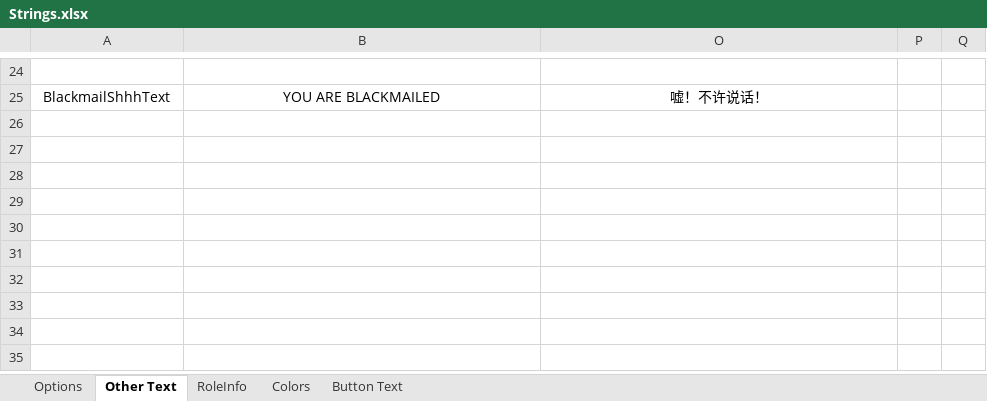
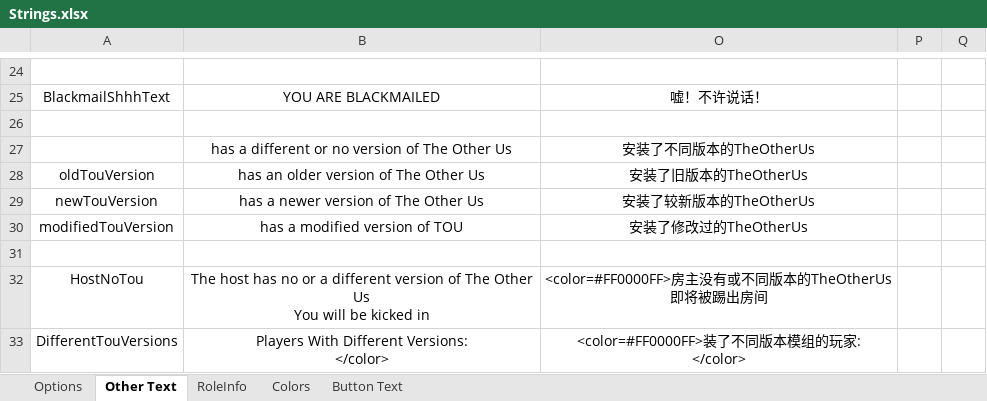
Before and after one commit to mxyx-club/TheOtherUs-Edited, an Excel workbook: Strings.xlsx, sheet Other Text, drawn as a sheet; only a part is shown, gaps mark what is left out; values as stored, in another font and other column widths than the file's, no borders; ↵ is a line break in a cell; the diff names each change by its address in the sheet, - before the commit and + after, or states it on an @@ line.

```diff
--- a/Strings.xlsx (sheet Other Text)
+++ b/Strings.xlsx (sheet Other Text)
+row 26: (empty)
+row 27:  | has a different or no version of The Other Us | 安装了不同版本的TheOtherUs
+row 28: oldTouVersion | has an older version of The Other Us | 安装了旧版本的TheOtherUs
+row 29: newTouVersion | has a newer version of The Other Us | 安装了较新版本的TheOtherUs
+row 30: modifiedTouVersion | has a modified version of TOU | 安装了修改过的TheOtherUs
+row 31: (empty)
+row 32: HostNoTou | The host has no or a different version of The Other Us ↵ You will be kicked in | <color=#FF0000FF>房主没有或不同版本的TheOtherUs ↵ 即将被踢出房间
+row 33: DifferentTouVersions | Players With Different Versions: ↵ </color> | <color=#FF0000FF>装了不同版本模组的玩家: ↵ </color>
```
Also changed, not shown: sheet Colors, 59 other files.
